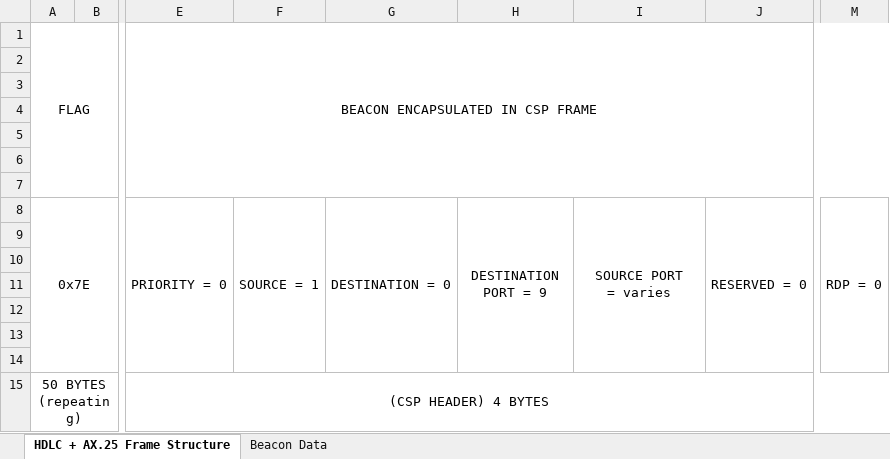
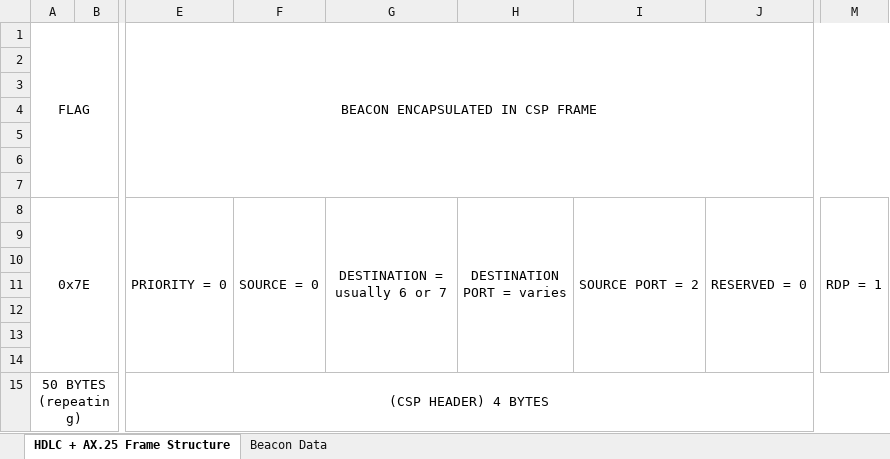
Before and after one commit to danalvarez/gr-quetzal1, an Excel workbook: docs/Beacon_Package_Data.xlsx, sheet HDLC + AX.25 Frame Structure, drawn as a sheet; only a part is shown, gaps mark what is left out; values as stored, in another font and other column widths than the file's, no borders; ↵ is a line break in a cell; the diff names each change by its address in the sheet, - before the commit and + after, or states it on an @@ line.

Commit message:
Revert "Fixed CSP header documentation, also further explained encoding for gyroscope, ADC1 and ADC2 (in ADCS module)."
This reverts commit e47aab5a5c7cbf795efe4e1218783139c5675b41.

```diff
--- a/docs/Beacon_Package_Data.xlsx (sheet HDLC + AX.25 Frame Structure)
+++ b/docs/Beacon_Package_Data.xlsx (sheet HDLC + AX.25 Frame Structure)
-F8: SOURCE = 1
+F8: SOURCE = 0
-G8: DESTINATION = 0
+G8: DESTINATION = ↵ usually 6 or 7
-H8: DESTINATION ↵ PORT = 9
+H8: DESTINATION ↵ PORT = varies
-I8: SOURCE PORT ↵ = varies
+I8: SOURCE PORT = 2
-M8: RDP = 0
+M8: RDP = 1
```
Also changed, not shown: sheet Beacon Data.
